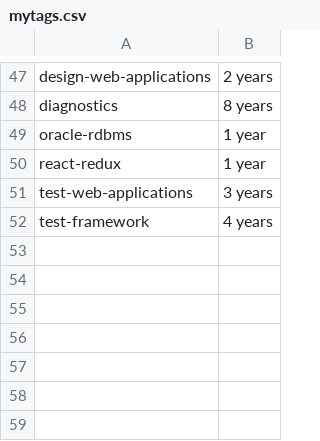
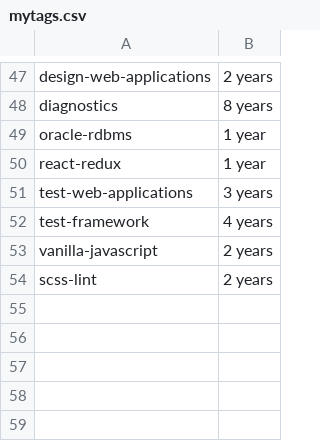
Before and after one commit to remotejob/gojobextractor, a CSV file: mytags.csv, drawn as a sheet; only a part is shown, gaps mark what is left out.

```diff
--- a/mytags.csv
+++ b/mytags.csv
@@ -52,4 +52,4 @@
 "test-framework","4 years"
-"",""
-"",""
+"vanilla-javascript","2 years"
+"scss-lint","2 years"
 "",""
```
Also changed, not shown: notmytags.csv.
